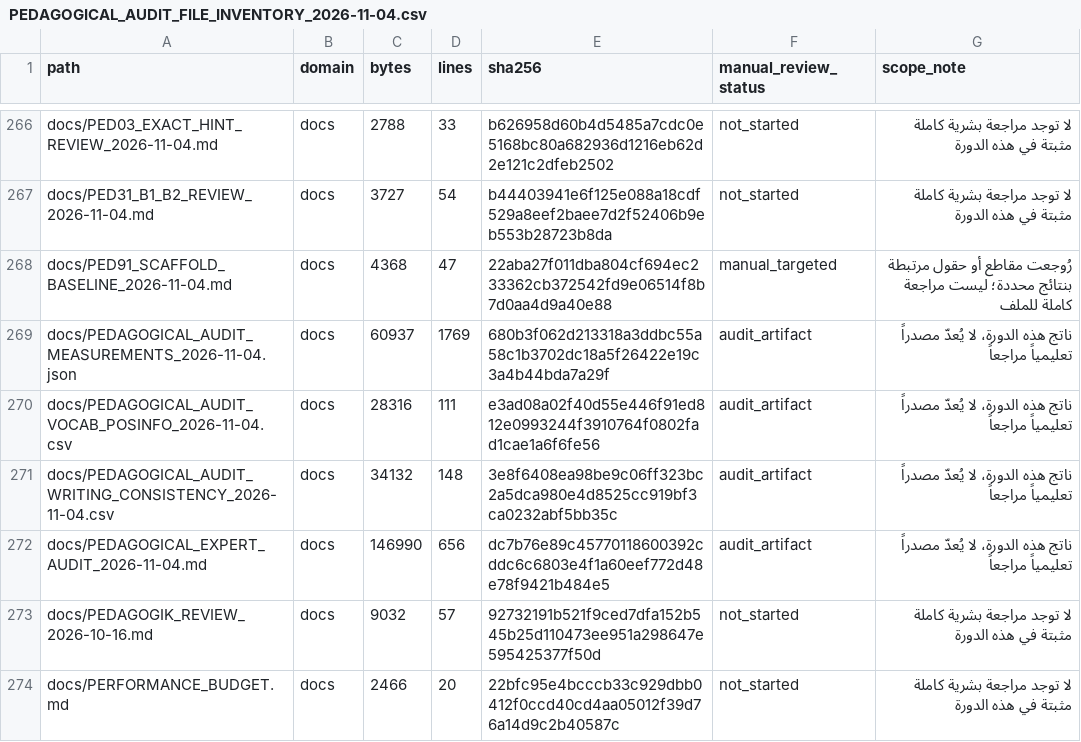
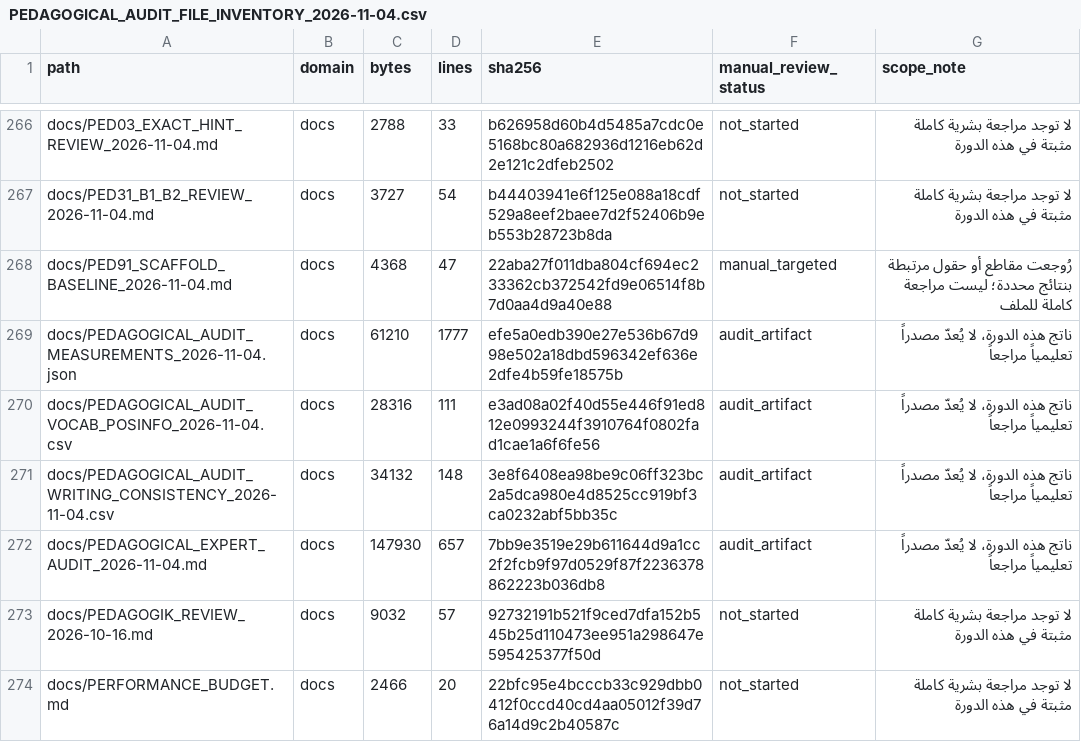
Before and after one commit to naderba69/wegb2, a CSV file: docs/PEDAGOGICAL_AUDIT_FILE_INVENTORY_2026-11-04.csv, drawn as a sheet; only a part is shown, gaps mark what is left out; the diff covers the shown part only.

```diff
--- a/docs/PEDAGOGICAL_AUDIT_FILE_INVENTORY_2026-11-04.csv
+++ b/docs/PEDAGOGICAL_AUDIT_FILE_INVENTORY_2026-11-04.csv
@@ -268,6 +268,6 @@ docs/PED31_B1_B2_REVIEW_2026-11-04.md,docs,3727,54,b44403941e6f125e088a18cdf529a
 docs/PED91_SCAFFOLD_BASELINE_2026-11-04.md,docs,4368,47,22aba27f011dba804cf694ec233362cb372542fd9e06514f8b7d0aa4d9a40e88,manual_targeted,رُوجعت مقاطع أو حقول مرتبطة بنتائج محددة؛ ليست مراجعة كاملة للملف
-docs/PEDAGOGICAL_AUDIT_MEASUREMENTS_2026-11-04.json,docs,60937,1769,680b3f062d213318a3ddbc55a58c1b3702dc18a5f26422e19c3a4b44bda7a29f,audit_artifact,ناتج هذه الدورة، لا يُعدّ مصدراً تعليمياً مراجعاً
+docs/PEDAGOGICAL_AUDIT_MEASUREMENTS_2026-11-04.json,docs,61210,1777,efe5a0edb390e27e536b67d998e502a18dbd596342ef636e2dfe4b59fe18575b,audit_artifact,ناتج هذه الدورة، لا يُعدّ مصدراً تعليمياً مراجعاً
 docs/PEDAGOGICAL_AUDIT_VOCAB_POSINFO_2026-11-04.csv,docs,28316,111,e3ad08a02f40d55e446f91ed812e0993244f3910764f0802fad1cae1a6f6fe56,audit_artifact,ناتج هذه الدورة، لا يُعدّ مصدراً تعليمياً مراجعاً
 docs/PEDAGOGICAL_AUDIT_WRITING_CONSISTENCY_2026-11-04.csv,docs,34132,148,3e8f6408ea98be9c06ff323bc2a5dca980e4d8525cc919bf3ca0232abf5bb35c,audit_artifact,ناتج هذه الدورة، لا يُعدّ مصدراً تعليمياً مراجعاً
-docs/PEDAGOGICAL_EXPERT_AUDIT_2026-11-04.md,docs,146990,656,dc7b76e89c45770118600392cddc6c6803e4f1a60eef772d48e78f9421b484e5,audit_artifact,ناتج هذه الدورة، لا يُعدّ مصدراً تعليمياً مراجعاً
+docs/PEDAGOGICAL_EXPERT_AUDIT_2026-11-04.md,docs,147930,657,7bb9e3519e29b611644d9a1cc2f2fcb9f97d0529f87f2236378862223b036db8,audit_artifact,ناتج هذه الدورة، لا يُعدّ مصدراً تعليمياً مراجعاً
 docs/PEDAGOGIK_REVIEW_2026-10-16.md,docs,9032,57,92732191b521f9ced7dfa152b545b25d110473ee951a298647e595425377f50d,not_started,لا توجد مراجعة بشرية كاملة مثبتة في هذه الدورة
```
Also changed, not shown: 1 added row and 26 edited cells elsewhere in this file, 12 other files.
